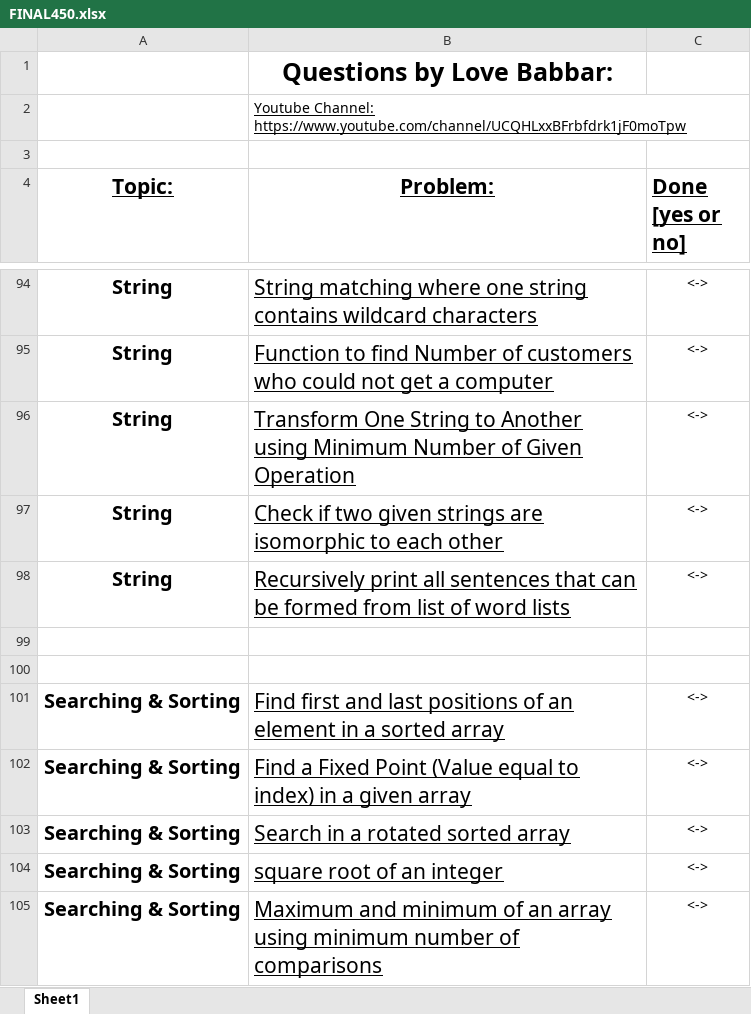
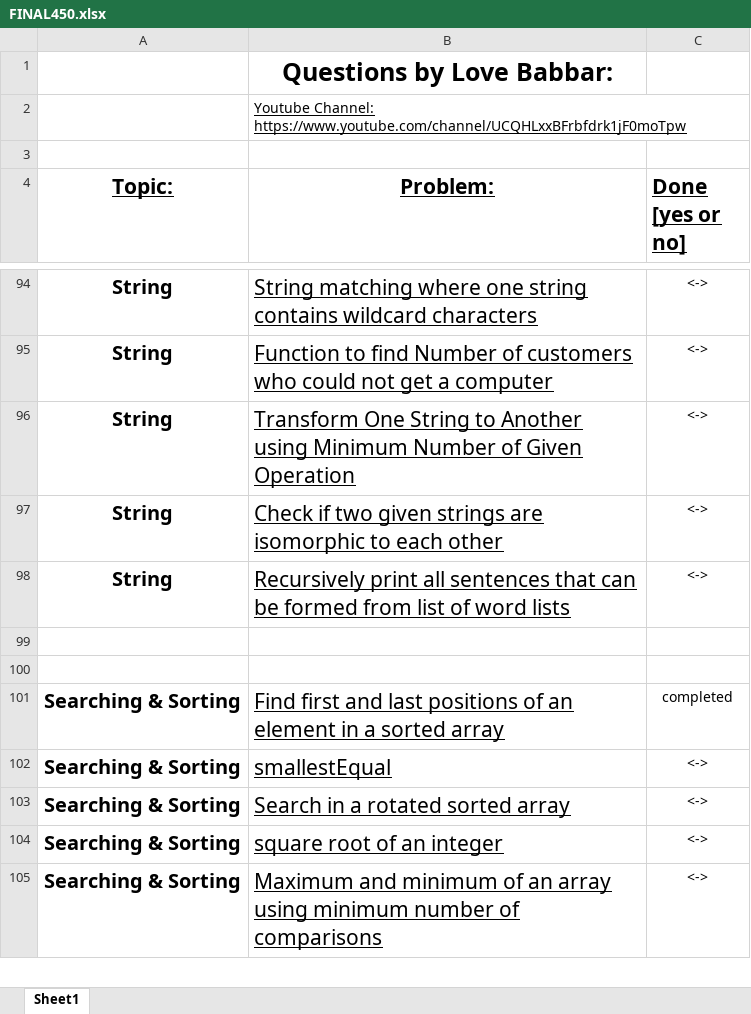
Before and after one commit to Ahsanali059/DSA-The-Master-Piece-, an Excel workbook: FINAL450.xlsx, sheet Sheet1, drawn as a sheet; only a part is shown, gaps mark what is left out; values as stored, in another font and other column widths than the file's, no borders; the diff names each change by its address in the sheet, - before the commit and + after, or states it on an @@ line.

```diff
--- a/FINAL450.xlsx (sheet Sheet1)
+++ b/FINAL450.xlsx (sheet Sheet1)
-C101 (Done [yes or no]): <->
+C101 (Done [yes or no]): completed
-B102 (Problem:): Find a Fixed Point (Value equal to index) in a given array
+B102 (Problem:): smallestEqual
```
Also changed, not shown: 11 other files.
